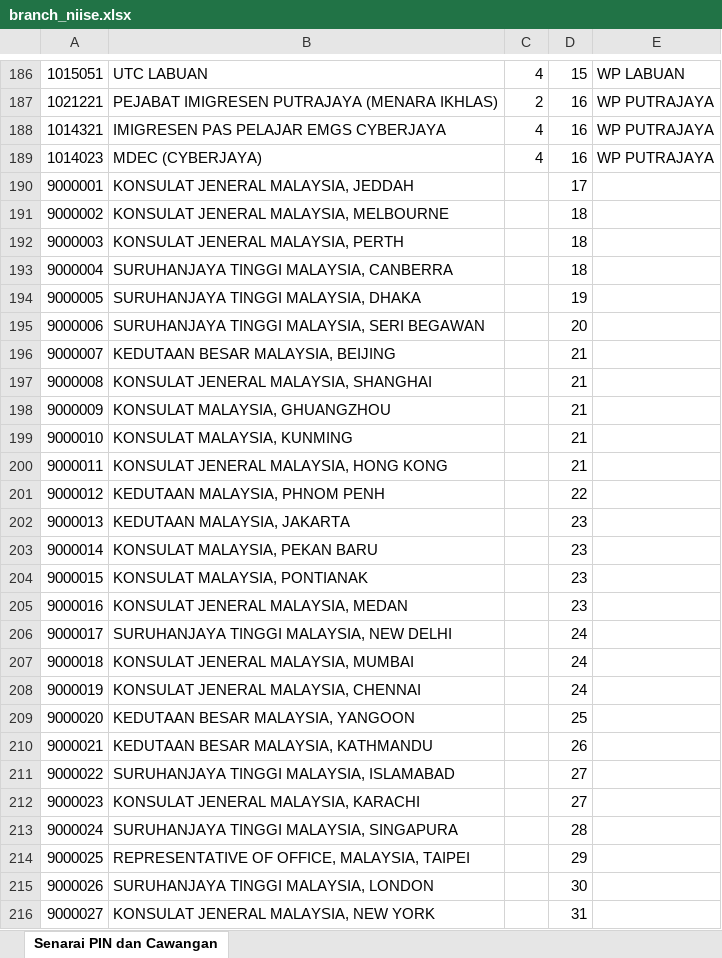
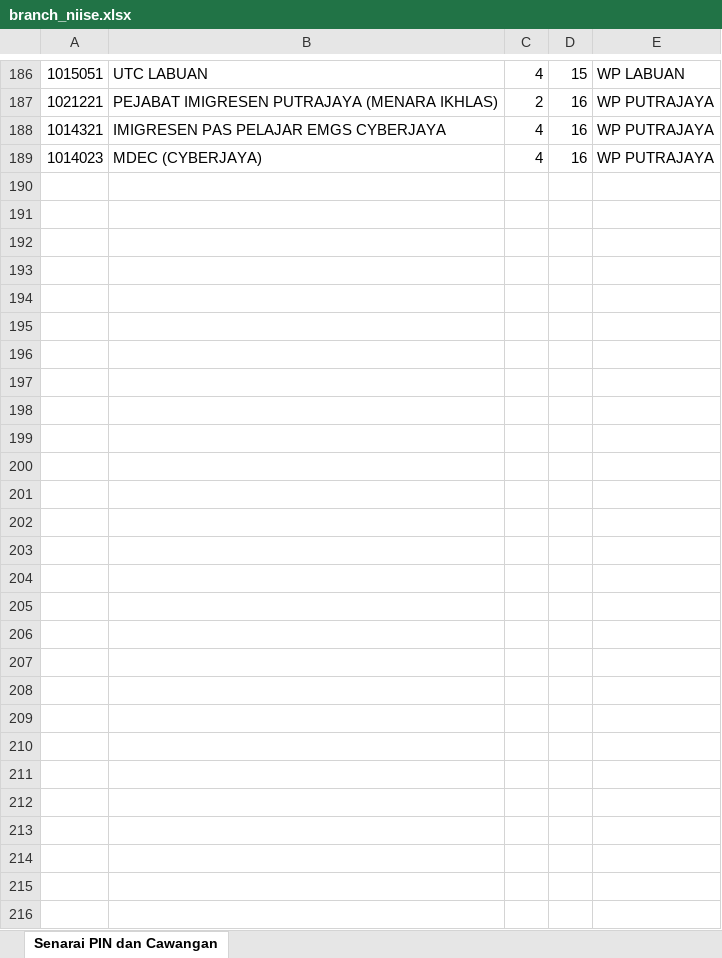
Before and after one commit to ahmadnajmi/niise_helpdesk_be, an Excel workbook: database/seeders/excel/branch_niise.xlsx, sheet Senarai PIN dan Cawangan, drawn as a sheet; only a part is shown, gaps mark what is left out; values as stored, in another font and other column widths than the file's, no borders; the diff names each change by its address in the sheet, - before the commit and + after, or states it on an @@ line.

Commit message:
update prod data

```diff
--- a/database/seeders/excel/branch_niise.xlsx (sheet Senarai PIN dan Cawangan)
+++ b/database/seeders/excel/branch_niise.xlsx (sheet Senarai PIN dan Cawangan)
-row 190: 9000001 | KONSULAT JENERAL MALAYSIA, JEDDAH |  | 17
-row 191: 9000002 | KONSULAT JENERAL MALAYSIA, MELBOURNE |  | 18
-row 192: 9000003 | KONSULAT JENERAL MALAYSIA, PERTH |  | 18
-row 193: 9000004 | SURUHANJAYA TINGGI MALAYSIA, CANBERRA |  | 18
-row 194: 9000005 | SURUHANJAYA TINGGI MALAYSIA, DHAKA |  | 19
-row 195: 9000006 | SURUHANJAYA TINGGI MALAYSIA, SERI BEGAWAN |  | 20
-row 196: 9000007 | KEDUTAAN BESAR MALAYSIA, BEIJING |  | 21
-row 197: 9000008 | KONSULAT JENERAL MALAYSIA, SHANGHAI |  | 21
-row 198: 9000009 | KONSULAT MALAYSIA, GHUANGZHOU |  | 21
-row 199: 9000010 | KONSULAT MALAYSIA, KUNMING |  | 21
-row 200: 9000011 | KONSULAT JENERAL MALAYSIA, HONG KONG |  | 21
-row 201: 9000012 | KEDUTAAN MALAYSIA, PHNOM PENH |  | 22
-row 202: 9000013 | KEDUTAAN MALAYSIA, JAKARTA |  | 23
-row 203: 9000014 | KONSULAT MALAYSIA, PEKAN BARU |  | 23
-row 204: 9000015 | KONSULAT MALAYSIA, PONTIANAK |  | 23
-row 205: 9000016 | KONSULAT JENERAL MALAYSIA, MEDAN |  | 23
-row 206: 9000017 | SURUHANJAYA TINGGI MALAYSIA, NEW DELHI |  | 24
-row 207: 9000018 | KONSULAT JENERAL MALAYSIA, MUMBAI |  | 24
-row 208: 9000019 | KONSULAT JENERAL MALAYSIA, CHENNAI |  | 24
-row 209: 9000020 | KEDUTAAN BESAR MALAYSIA, YANGOON |  | 25
-row 210: 9000021 | KEDUTAAN BESAR MALAYSIA, KATHMANDU |  | 26
-row 211: 9000022 | SURUHANJAYA TINGGI MALAYSIA, ISLAMABAD |  | 27
-row 212: 9000023 | KONSULAT JENERAL MALAYSIA, KARACHI |  | 27
-row 213: 9000024 | SURUHANJAYA TINGGI MALAYSIA, SINGAPURA |  | 28
-row 214: 9000025 | REPRESENTATIVE OF OFFICE, MALAYSIA, TAIPEI |  | 29
-row 215: 9000026 | SURUHANJAYA TINGGI MALAYSIA, LONDON |  | 30
-row 216: 9000027 | KONSULAT JENERAL MALAYSIA, NEW YORK |  | 31
```
Also changed, not shown: database/seeders/excel/user_prod.xlsx, 6 other files.
